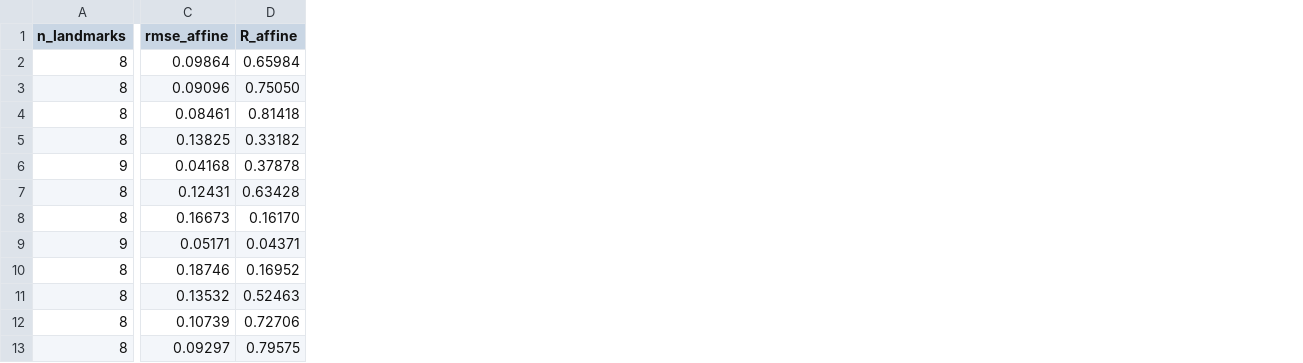
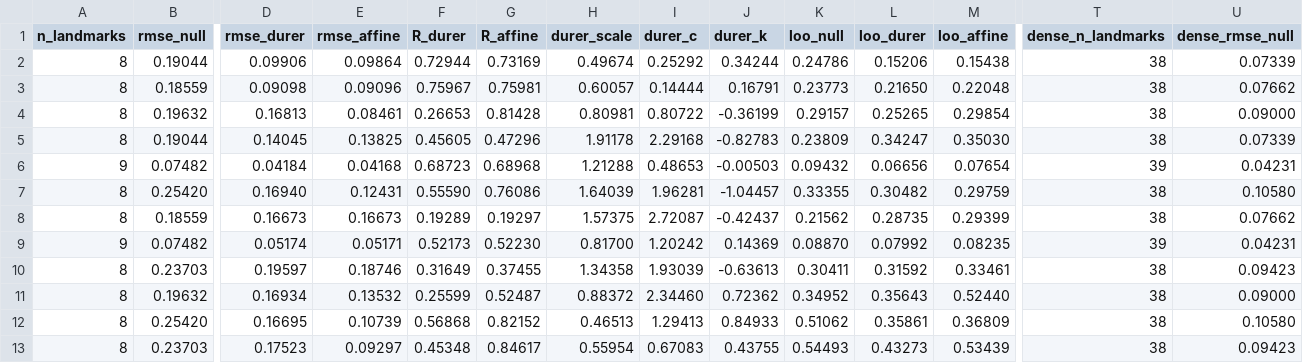
Before and after one commit to fractastical/morpholib, a CSV file: datasets/thompson_1917/t1917-040/t1917_040_pairwise_fits.csv, drawn as a sheet; only a part is shown, gaps mark what is left out; addresses are those after the commit; the diff covers the shown part only; the diff names each change by its address in the sheet, - before the commit and + after, or states it on an @@ line.

```diff
--- a/datasets/thompson_1917/t1917-040/t1917_040_pairwise_fits.csv
+++ b/datasets/thompson_1917/t1917-040/t1917_040_pairwise_fits.csv
+column B (rmse_null), rows 2-13: 0.19044 | 0.18559 | 0.19632 | 0.19044 | 0.07482 | 0.25420 | 0.18559 | 0.07482 | 0.23703 | 0.19632 | 0.25420 | 0.23703
+column D (rmse_durer), rows 2-13: 0.09906 | 0.09098 | 0.16813 | 0.14045 | 0.04184 | 0.16940 | 0.16673 | 0.05174 | 0.19597 | 0.16934 | 0.16695 | 0.17523
+column F (R_durer), rows 2-13: 0.72944 | 0.75967 | 0.26653 | 0.45605 | 0.68723 | 0.55590 | 0.19289 | 0.52173 | 0.31649 | 0.25599 | 0.56868 | 0.45348
+column H (durer_scale), rows 2-13: 0.49674 | 0.60057 | 0.80981 | 1.91178 | 1.21288 | 1.64039 | 1.57375 | 0.81700 | 1.34358 | 0.88372 | 0.46513 | 0.55954
+column I (durer_c), rows 2-13: 0.25292 | 0.14444 | 0.80722 | 2.29168 | 0.48653 | 1.96281 | 2.72087 | 1.20242 | 1.93039 | 2.34460 | 1.29413 | 0.67083
+column J (durer_k), rows 2-13: 0.34244 | 0.16791 | -0.36199 | -0.82783 | -0.00503 | -1.04457 | -0.42437 | 0.14369 | -0.63613 | 0.72362 | 0.84933 | 0.43755
+column K (loo_null), rows 2-13: 0.24786 | 0.23773 | 0.29157 | 0.23809 | 0.09432 | 0.33355 | 0.21562 | 0.08870 | 0.30411 | 0.34952 | 0.51062 | 0.54493
+column L (loo_durer), rows 2-13: 0.15206 | 0.21650 | 0.25265 | 0.34247 | 0.06656 | 0.30482 | 0.28735 | 0.07992 | 0.31592 | 0.35643 | 0.35861 | 0.43273
+column M (loo_affine), rows 2-13: 0.15438 | 0.22048 | 0.29854 | 0.35030 | 0.07654 | 0.29759 | 0.29399 | 0.08235 | 0.33461 | 0.52440 | 0.36809 | 0.53439
+column T (dense_n_landmarks), rows 2-13: 38 | 38 | 38 | 38 | 39 | 38 | 38 | 39 | 38 | 38 | 38 | 38
+column U (dense_rmse_null), rows 2-13: 0.07339 | 0.07662 | 0.09000 | 0.07339 | 0.04231 | 0.10580 | 0.07662 | 0.04231 | 0.09423 | 0.09000 | 0.10580 | 0.09423
-G2 (R_affine): 0.65984
+G2 (R_affine): 0.73169
-G3 (R_affine): 0.75050
+G3 (R_affine): 0.75981
-G4 (R_affine): 0.81418
+G4 (R_affine): 0.81428
-G5 (R_affine): 0.33182
+G5 (R_affine): 0.47296
-G6 (R_affine): 0.37878
+G6 (R_affine): 0.68968
-G7 (R_affine): 0.63428
+G7 (R_affine): 0.76086
-G8 (R_affine): 0.16170
+G8 (R_affine): 0.19297
-G9 (R_affine): 0.04371
+G9 (R_affine): 0.52230
-G10 (R_affine): 0.16952
+G10 (R_affine): 0.37455
-G11 (R_affine): 0.52463
+G11 (R_affine): 0.52487
-G12 (R_affine): 0.72706
+G12 (R_affine): 0.82152
-G13 (R_affine): 0.79575
+G13 (R_affine): 0.84617
```
Also changed, not shown: 14 added columns and 1 removed column elsewhere in this file, 6 other files.
